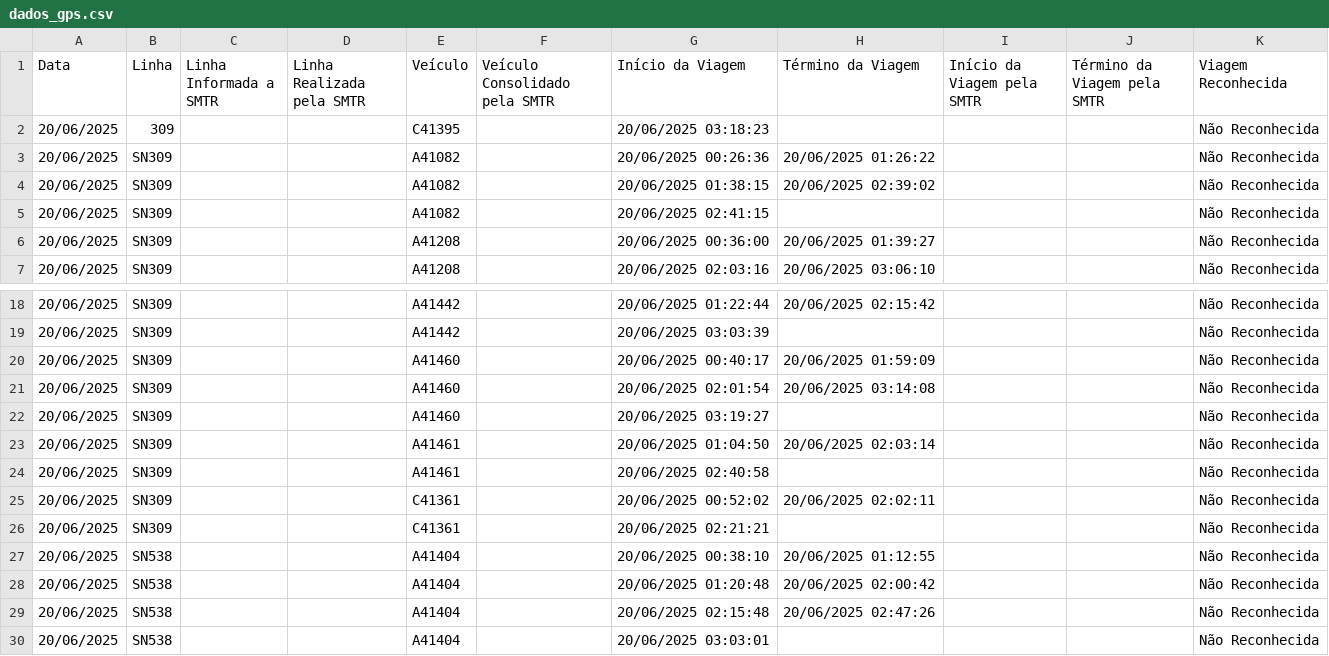
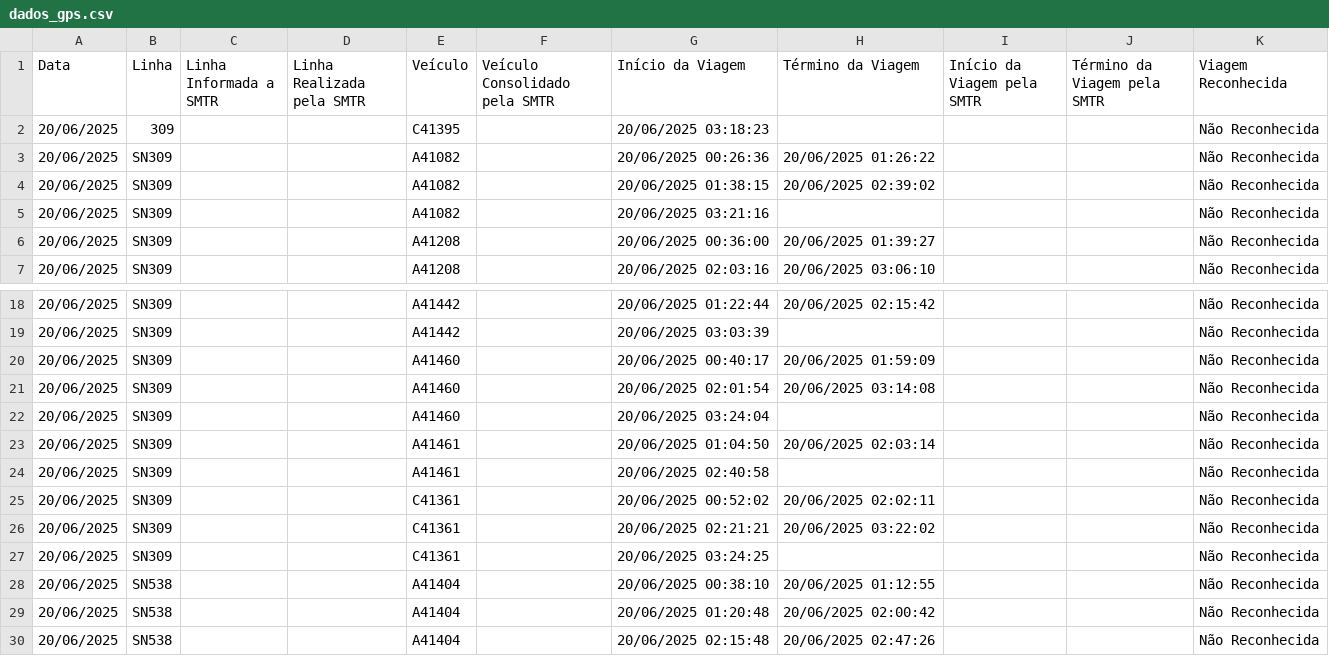
Before and after one commit to schuabi/painel_gps, a CSV file: dados/dados_gps.csv, drawn as a sheet; only a part is shown, gaps mark what is left out; the shorter side is filled out with more unchanged rows.

Commit message:
atualiza├º├úo dados gps

```diff
--- a/dados/dados_gps.csv
+++ b/dados/dados_gps.csv
@@ -4,3 +4,3 @@
 20/06/2025;SN309;;;A41082;;20/06/2025 01:38:15;20/06/2025 02:39:02;;;Não Reconhecida
-20/06/2025;SN309;;;A41082;;20/06/2025 02:41:15;;;;Não Reconhecida
+20/06/2025;SN309;;;A41082;;20/06/2025 03:21:16;;;;Não Reconhecida
 20/06/2025;SN309;;;A41208;;20/06/2025 00:36:00;20/06/2025 01:39:27;;;Não Reconhecida
@@ -21,3 +21,3 @@
 20/06/2025;SN309;;;A41460;;20/06/2025 02:01:54;20/06/2025 03:14:08;;;Não Reconhecida
-20/06/2025;SN309;;;A41460;;20/06/2025 03:19:27;;;;Não Reconhecida
+20/06/2025;SN309;;;A41460;;20/06/2025 03:24:04;;;;Não Reconhecida
 20/06/2025;SN309;;;A41461;;20/06/2025 01:04:50;20/06/2025 02:03:14;;;Não Reconhecida
@@ -25,3 +25,4 @@
 20/06/2025;SN309;;;C41361;;20/06/2025 00:52:02;20/06/2025 02:02:11;;;Não Reconhecida
-20/06/2025;SN309;;;C41361;;20/06/2025 02:21:21;;;;Não Reconhecida
+20/06/2025;SN309;;;C41361;;20/06/2025 02:21:21;20/06/2025 03:22:02;;;Não Reconhecida
+20/06/2025;SN309;;;C41361;;20/06/2025 03:24:25;;;;Não Reconhecida
 20/06/2025;SN538;;;A41404;;20/06/2025 00:38:10;20/06/2025 01:12:55;;;Não Reconhecida
```
